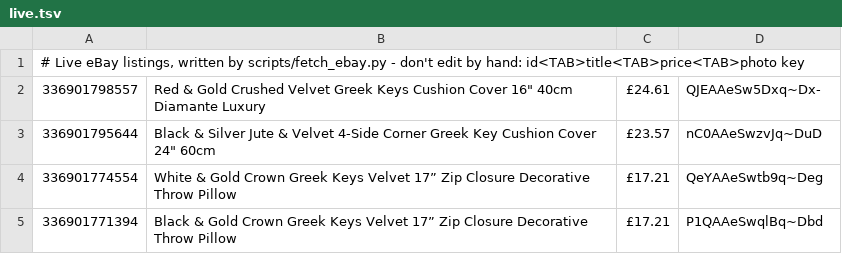
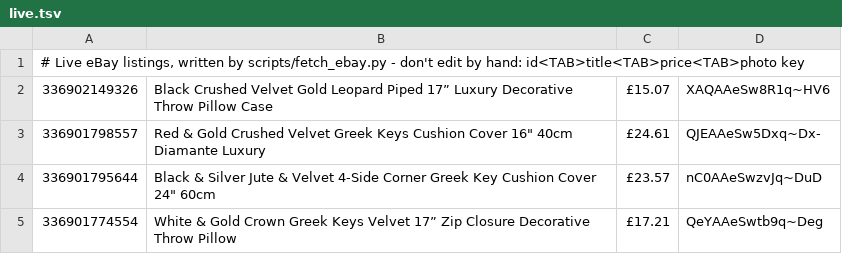
Before and after one commit to alfarash/alfarash-site, a TSV file: data/live.tsv, drawn as a sheet; only a part is shown; the shorter side is filled out with more unchanged rows; the diff names each change by its address in the sheet, - before the commit and + after, or states it on an @@ line.

```diff
--- a/data/live.tsv
+++ b/data/live.tsv
+row 2: 336902149326 | Black Crushed Velvet Gold Leopard Piped 17” Luxury Decorative Throw Pillow Case | £15.07 | XAQAAeSw8R1q~HV6
```
